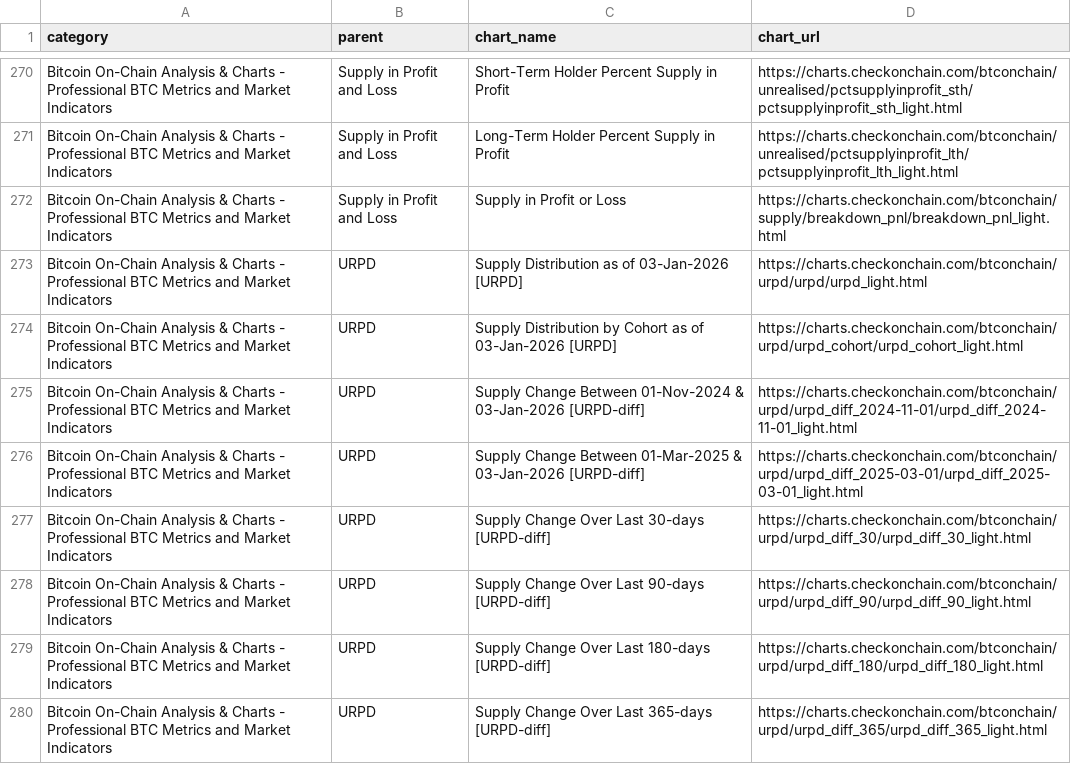
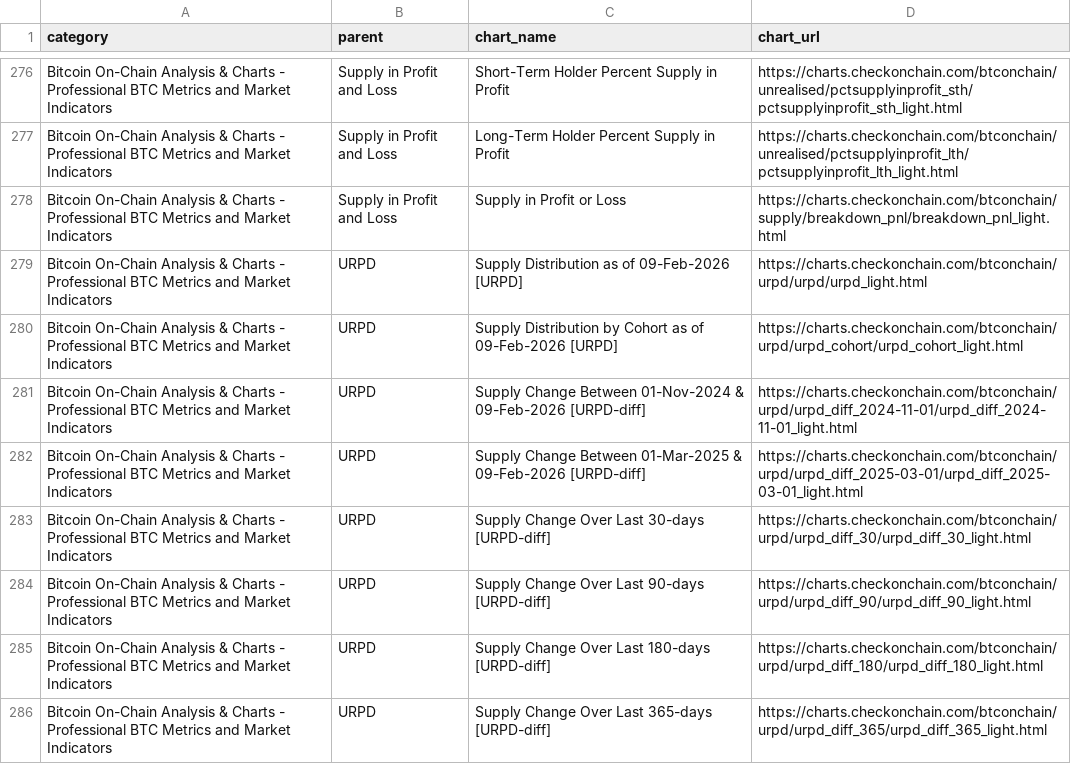
Before and after one commit to checkonchainweb/checkonchain-chart-search, a CSV file: checkonchain_charts_with_titles.csv, drawn as a sheet; only a part is shown, gaps mark what is left out; the diff covers the shown part only.

```diff
--- a/checkonchain_charts_with_titles.csv
+++ b/checkonchain_charts_with_titles.csv
@@ -272,6 +278,6 @@ Bitcoin On-Chain Analysis & Charts - Professional BTC Metrics and Market Indicat
 Bitcoin On-Chain Analysis & Charts - Professional BTC Metrics and Market Indicators,Supply in Profit and Loss,Supply in Profit or Loss,https://charts.checkonchain.com/btconchain/supply/breakdown_pnl/breakdown_pnl_light.html
-Bitcoin On-Chain Analysis & Charts - Professional BTC Metrics and Market Indicators,URPD,Supply Distribution as of 03-Jan-2026 [URPD],https://charts.checkonchain.com/btconchain/urpd/urpd/urpd_light.html
-Bitcoin On-Chain Analysis & Charts - Professional BTC Metrics and Market Indicators,URPD,Supply Distribution by Cohort as of 03-Jan-2026 [URPD],https://charts.checkonchain.com/btconchain/urpd/urpd_cohort/urpd_cohort_light.html
-Bitcoin On-Chain Analysis & Charts - Professional BTC Metrics and Market Indicators,URPD,Supply Change Between 01-Nov-2024 & 03-Jan-2026 [URPD-diff],https://charts.checkonchain.com/btconchain/urpd/urpd_diff_2024-11-01/urpd_diff_2024-11-01_light.html
-Bitcoin On-Chain Analysis & Charts - Professional BTC Metrics and Market Indicators,URPD,Supply Change Between 01-Mar-2025 & 03-Jan-2026 [URPD-diff],https://charts.checkonchain.com/btconchain/urpd/urpd_diff_2025-03-01/urpd_diff_2025-03-01_light.html
+Bitcoin On-Chain Analysis & Charts - Professional BTC Metrics and Market Indicators,URPD,Supply Distribution as of 09-Feb-2026 [URPD],https://charts.checkonchain.com/btconchain/urpd/urpd/urpd_light.html
+Bitcoin On-Chain Analysis & Charts - Professional BTC Metrics and Market Indicators,URPD,Supply Distribution by Cohort as of 09-Feb-2026 [URPD],https://charts.checkonchain.com/btconchain/urpd/urpd_cohort/urpd_cohort_light.html
+Bitcoin On-Chain Analysis & Charts - Professional BTC Metrics and Market Indicators,URPD,Supply Change Between 01-Nov-2024 & 09-Feb-2026 [URPD-diff],https://charts.checkonchain.com/btconchain/urpd/urpd_diff_2024-11-01/urpd_diff_2024-11-01_light.html
+Bitcoin On-Chain Analysis & Charts - Professional BTC Metrics and Market Indicators,URPD,Supply Change Between 01-Mar-2025 & 09-Feb-2026 [URPD-diff],https://charts.checkonchain.com/btconchain/urpd/urpd_diff_2025-03-01/urpd_diff_2025-03-01_light.html
 Bitcoin On-Chain Analysis & Charts - Professional BTC Metrics and Market Indicators,URPD,Supply Change Over Last 30-days [URPD-diff],https://charts.checkonchain.com/btconchain/urpd/urpd_diff_30/urpd_diff_30_light.html
```
Also changed, not shown: 21 added rows, 18 removed rows, 9 moved rows and 24 edited cells elsewhere in this file.
